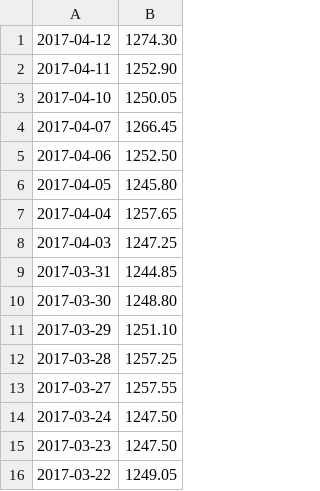
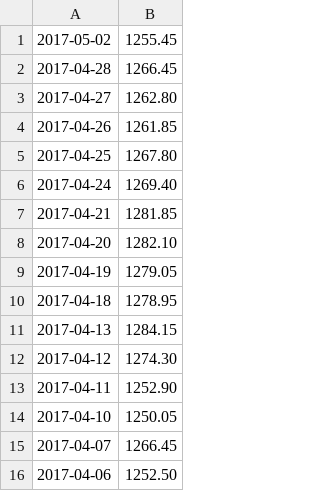
Before and after one commit to guidoism/prices, a CSV file: gold.csv, drawn as a sheet; only a part is shown; the shorter side is filled out with more unchanged rows; the diff names each change by its address in the sheet, - before the commit and + after, or states it on an @@ line.

```diff
--- a/gold.csv
+++ b/gold.csv
+row 1: 2017-05-02 | 1255.45
+row 2: 2017-04-28 | 1266.45
+row 3: 2017-04-27 | 1262.80
+row 4: 2017-04-26 | 1261.85
+row 5: 2017-04-25 | 1267.80
+row 6: 2017-04-24 | 1269.40
+row 7: 2017-04-21 | 1281.85
+row 8: 2017-04-20 | 1282.10
+row 9: 2017-04-19 | 1279.05
+row 10: 2017-04-18 | 1278.95
+row 11: 2017-04-13 | 1284.15
```
Also changed, not shown: jm_bullion.csv, 2 other files.
